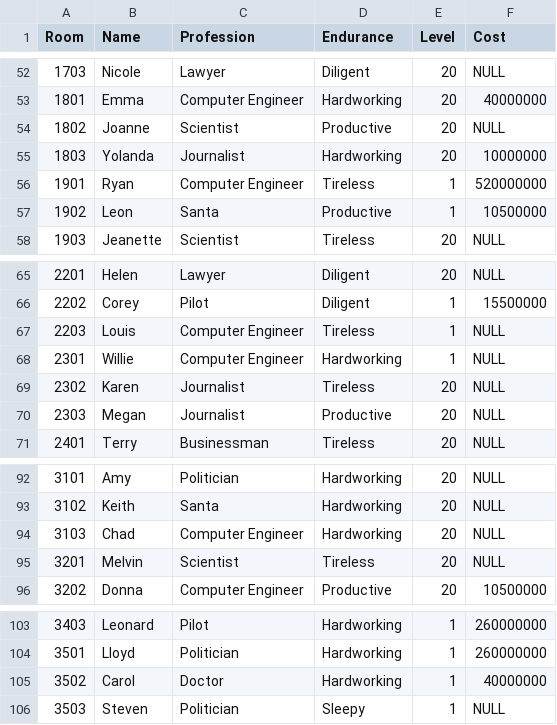
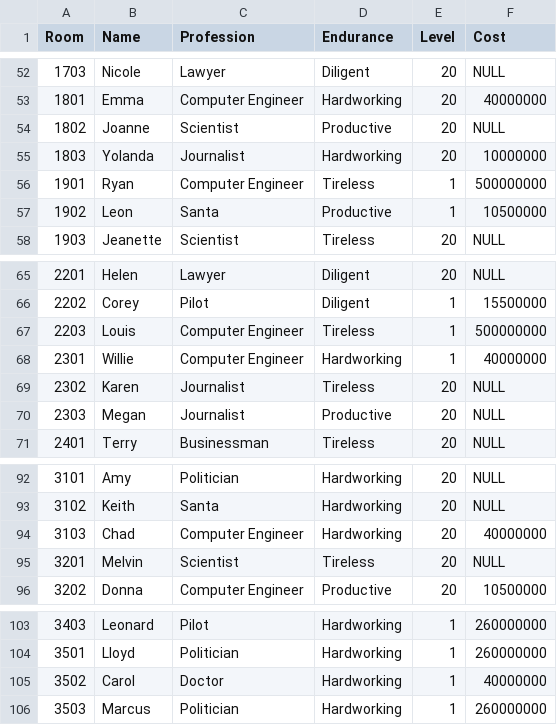
Before and after one commit to raudain/Beggar-Office-Jsp, a CSV file: BeggarOfficeJsp/SQL/Records.csv, drawn as a sheet; only a part is shown, gaps mark what is left out; the diff covers the shown part only.

```diff
--- a/BeggarOfficeJsp/SQL/Records.csv
+++ b/BeggarOfficeJsp/SQL/Records.csv
@@ -55,3 +55,3 @@ Room,Name,Profession,Endurance,Level,Cost
 1803,Yolanda,Journalist,Hardworking,20,10000000
-1901,Ryan,"Computer Engineer",Tireless,1,520000000
+1901,Ryan,"Computer Engineer",Tireless,1,500000000
 1902,Leon,Santa,Productive,1,10500000
@@ -66,4 +66,4 @@ Room,Name,Profession,Endurance,Level,Cost
 2202,Corey,Pilot,Diligent,1,15500000
-2203,Louis,"Computer Engineer",Tireless,1,NULL
-2301,Willie,"Computer Engineer",Hardworking,1,NULL
+2203,Louis,"Computer Engineer",Tireless,1,500000000
+2301,Willie,"Computer Engineer",Hardworking,1,40000000
 2302,Karen,Journalist,Tireless,20,NULL
@@ -93,3 +93,3 @@ Room,Name,Profession,Endurance,Level,Cost
 3102,Keith,Santa,Hardworking,20,NULL
-3103,Chad,"Computer Engineer",Hardworking,20,NULL
+3103,Chad,"Computer Engineer",Hardworking,20,40000000
 3201,Melvin,Scientist,Tireless,20,NULL
@@ -105,2 +105,2 @@ Room,Name,Profession,Endurance,Level,Cost
 3502,Carol,Doctor,Hardworking,1,40000000
-3503,Steven,Politician,Sleepy,1,NULL
+3503,Marcus,Politician,Hardworking,1,260000000
```
Also changed, not shown: 68 edited cells elsewhere in this file, 28 other files.
